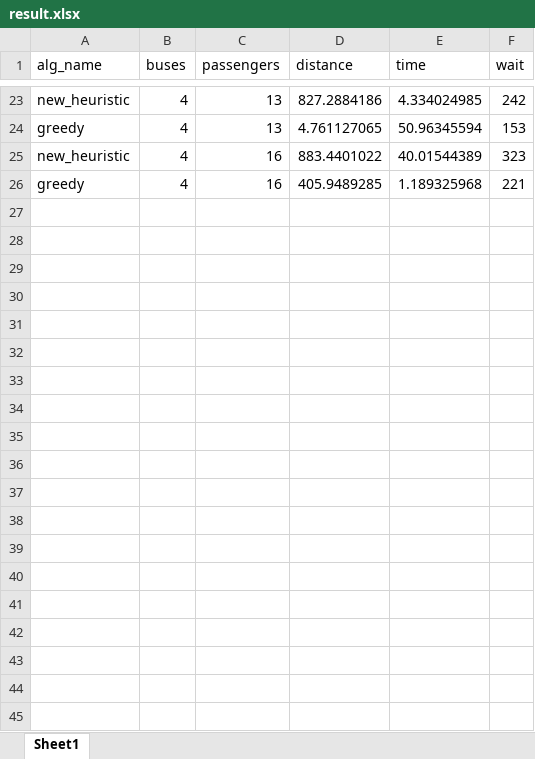
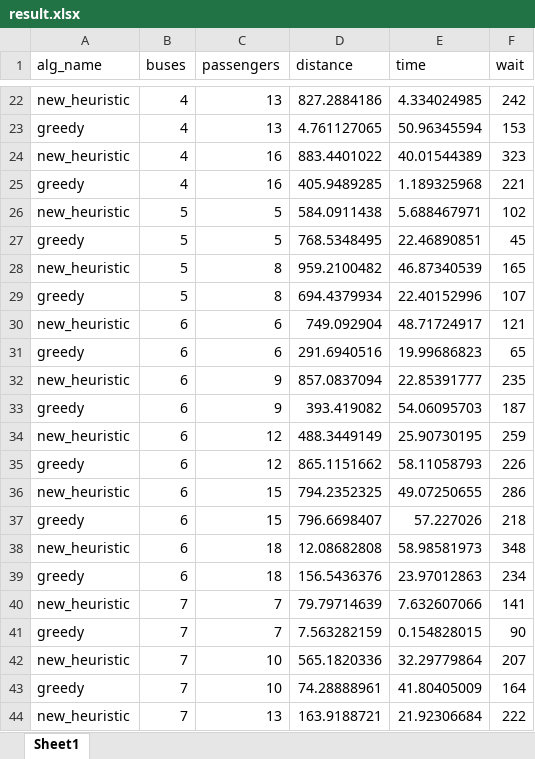
Before and after one commit to Amasterman/Public_sim_, an Excel workbook: hueristics_and_routing/heuristitcs/result.xlsx, sheet Sheet1, drawn as a sheet; only a part is shown, gaps mark what is left out; values as stored, in another font and other column widths than the file's, no borders; the diff covers the shown part only; the diff names each change by its address in the sheet, - before the commit and + after, or states it on an @@ line.

```diff
--- a/hueristics_and_routing/heuristitcs/result.xlsx (sheet Sheet1)
+++ b/hueristics_and_routing/heuristitcs/result.xlsx (sheet Sheet1)
+row 26: new_heuristic | 5 | 5 | 584.0911438 | 5.688467971 | 102
+row 27: greedy | 5 | 5 | 768.5348495 | 22.46890851 | 45
+row 28: new_heuristic | 5 | 8 | 959.2100482 | 46.87340539 | 165
+row 29: greedy | 5 | 8 | 694.4379934 | 22.40152996 | 107
+row 30: new_heuristic | 6 | 6 | 749.092904 | 48.71724917 | 121
+row 31: greedy | 6 | 6 | 291.6940516 | 19.99686823 | 65
+row 32: new_heuristic | 6 | 9 | 857.0837094 | 22.85391777 | 235
+row 33: greedy | 6 | 9 | 393.419082 | 54.06095703 | 187
+row 34: new_heuristic | 6 | 12 | 488.3449149 | 25.90730195 | 259
+row 35: greedy | 6 | 12 | 865.1151662 | 58.11058793 | 226
+row 36: new_heuristic | 6 | 15 | 794.2352325 | 49.07250655 | 286
+row 37: greedy | 6 | 15 | 796.6698407 | 57.227026 | 218
+row 38: new_heuristic | 6 | 18 | 12.08682808 | 58.98581973 | 348
+row 39: greedy | 6 | 18 | 156.5436376 | 23.97012863 | 234
+row 40: new_heuristic | 7 | 7 | 79.79714639 | 7.632607066 | 141
+row 41: greedy | 7 | 7 | 7.563282159 | 0.154828015 | 90
+row 42: new_heuristic | 7 | 10 | 565.1820336 | 32.29779864 | 207
+row 43: greedy | 7 | 10 | 74.28888961 | 41.80405009 | 164
+row 44: new_heuristic | 7 | 13 | 163.9188721 | 21.92306684 | 222
```
Also changed, not shown: 31 added rows and 1 removed row elsewhere in this sheet, 6 other files.
